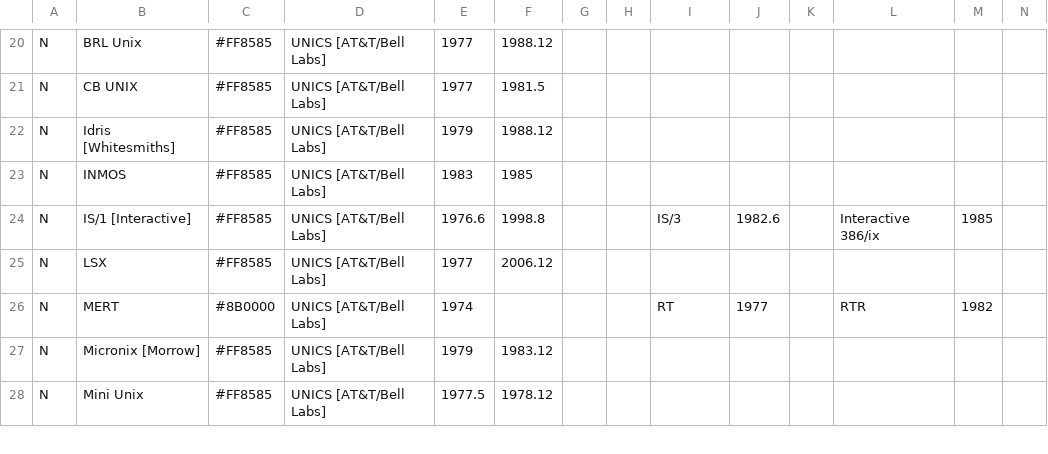
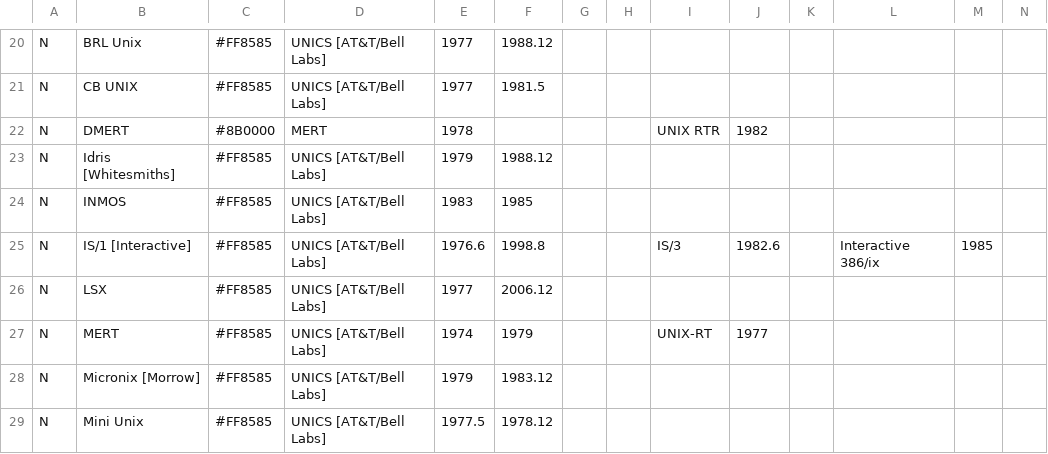
Before and after one commit to eylenburg/os-family-tree, a CSV file: Eylenburg_Operating_System_Timeline_Family_Tree.csv, drawn as a sheet; only a part is shown, gaps mark what is left out; addresses are those after the commit; rows hold the shown columns only; the diff names each change by its address in the sheet, - before the commit and + after, or states it on an @@ line.

Commit message:
Update Eylenburg_Operating_System_Timeline_Family_Tree.csv
DMERT started development in 1978
https://en.wikipedia.org/wiki/Bourne_shell#DMERT_shell
Fixed some dates
https://gunkies.org/wiki/MERT_operating_system#:~:text=From%20Computer%20History%20Wiki,(as%20they%20described%20it).
https://wiki.tuhs.org/doku.php?id=misc:snippets:mert1#:~:text=Most%20of%20the%20%2250%20changes,product%20called%20UNIX/TS%20Augmented.

```diff
--- a/Eylenburg_Operating_System_Timeline_Family_Tree.csv
+++ b/Eylenburg_Operating_System_Timeline_Family_Tree.csv
+row 22: N | DMERT | #8B0000 | MERT | 1978 |  |  |  | UNIX RTR | 1982
-C27: #8B0000
+C27: #FF8585
-F27: (empty)
+F27: 1979
-I27: RT
+I27: UNIX-RT
-L27: RTR
+L27: (empty)
-M27: 1982
+M27: (empty)
```
